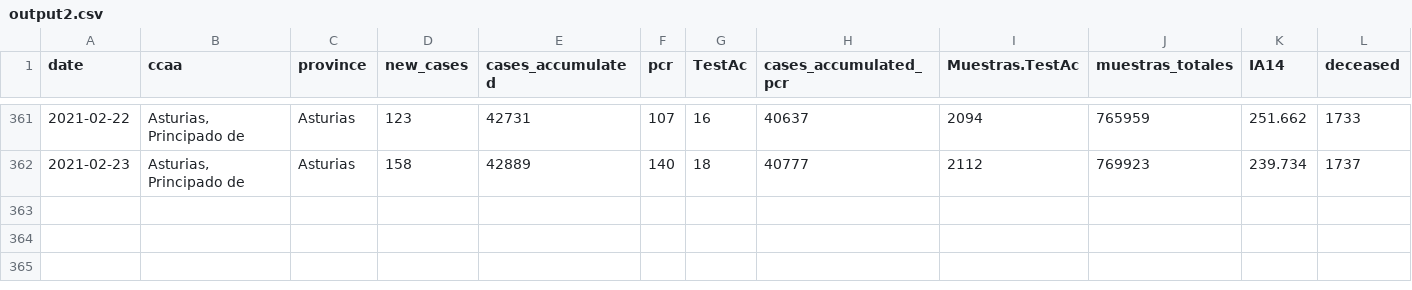
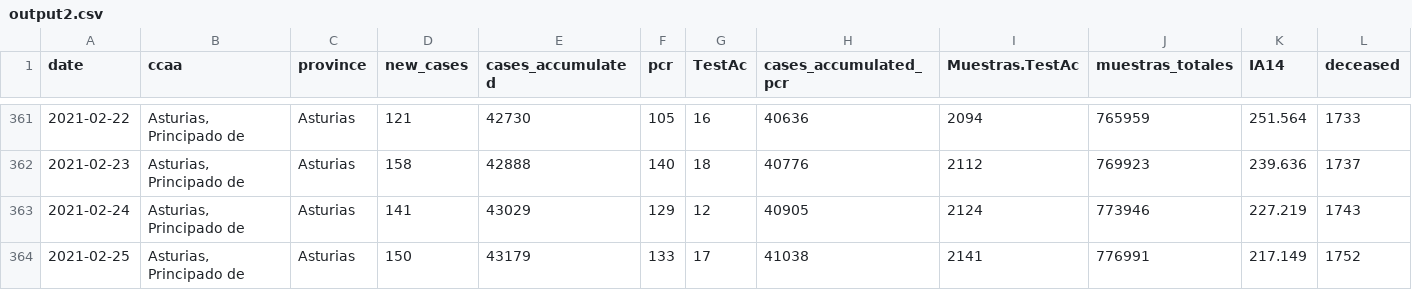
Before and after one commit to kifirifis/asturiasescovid19data, a CSV file: data/output2.csv, drawn as a sheet; only a part is shown, gaps mark what is left out; rows hold the shown columns only; the diff covers the shown part only; the diff names each change by its address in the sheet, - before the commit and + after, or states it on an @@ line.

```diff
--- a/data/output2.csv
+++ b/data/output2.csv
-D361 (new_cases): 123
+D361 (new_cases): 121
-E361 (cases_accumulated): 42731
+E361 (cases_accumulated): 42730
-F361 (pcr): 107
+F361 (pcr): 105
-H361 (cases_accumulated_pcr): 40637
+H361 (cases_accumulated_pcr): 40636
-K361 (IA14): 251.662
+K361 (IA14): 251.564
-E362 (cases_accumulated): 42889
+E362 (cases_accumulated): 42888
-H362 (cases_accumulated_pcr): 40777
+H362 (cases_accumulated_pcr): 40776
-K362 (IA14): 239.734
+K362 (IA14): 239.636
+row 363: 2021-02-24 | Asturias, Principado de | Asturias | 141 | 43029 | 129 | 12 | 40905 | 2124 | 773946 | 227.219 | 1743
+row 364: 2021-02-25 | Asturias, Principado de | Asturias | 150 | 43179 | 133 | 17 | 41038 | 2141 | 776991 | 217.149 | 1752
```
Also changed, not shown: 32 edited cells elsewhere in this file.
